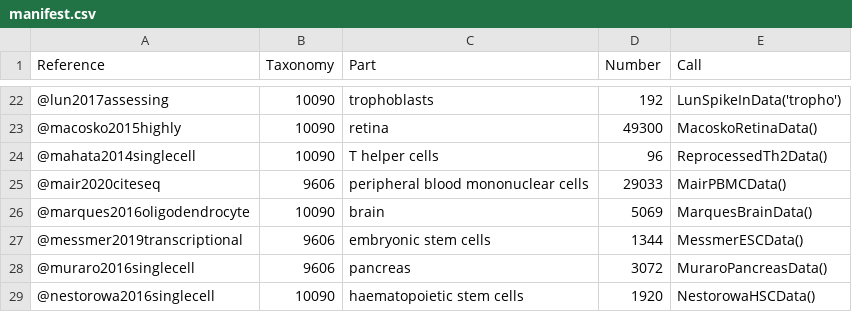
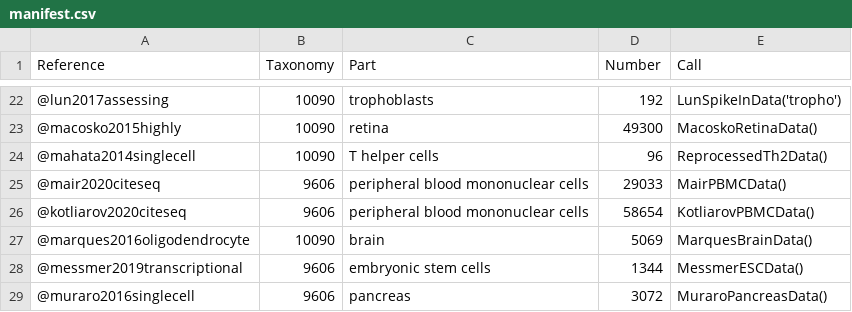
Before and after one commit to LTLA/scRNAseq, a CSV file: inst/extdata/manifest.csv, drawn as a sheet; only a part is shown, gaps mark what is left out; the shorter side is filled out with more unchanged rows; the diff names each change by its address in the sheet, - before the commit and + after, or states it on an @@ line.

Commit message:
Added tests, bumped version number and date, updated NEWS.

```diff
--- a/inst/extdata/manifest.csv
+++ b/inst/extdata/manifest.csv
+row 26: @kotliarov2020citeseq | 9606 | peripheral blood mononuclear cells | 58654 | KotliarovPBMCData()
```
Also changed, not shown: 3 other files.
